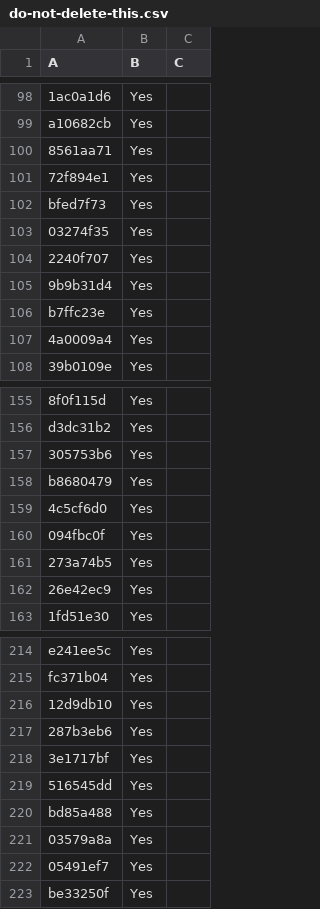
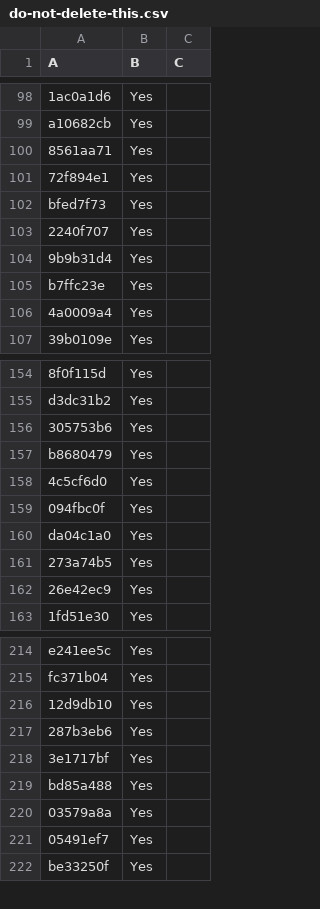
Before and after one commit to LightspeedBalls/data, a CSV file: do-not-delete-this.csv, drawn as a sheet; only a part is shown, gaps mark what is left out.

Commit message:
Update

```diff
--- a/do-not-delete-this.csv
+++ b/do-not-delete-this.csv
@@ -102,3 +102,2 @@ a10682cb,Yes,
 bfed7f73,Yes,
-03274f35,Yes,
 2240f707,Yes,
@@ -160,2 +159,3 @@ b8680479,Yes,
 094fbc0f,Yes,
+da04c1a0,Yes,
 273a74b5,Yes,
@@ -218,3 +218,2 @@ fc371b04,Yes,
 3e1717bf,Yes,
-516545dd,Yes,
 bd85a488,Yes,
```
